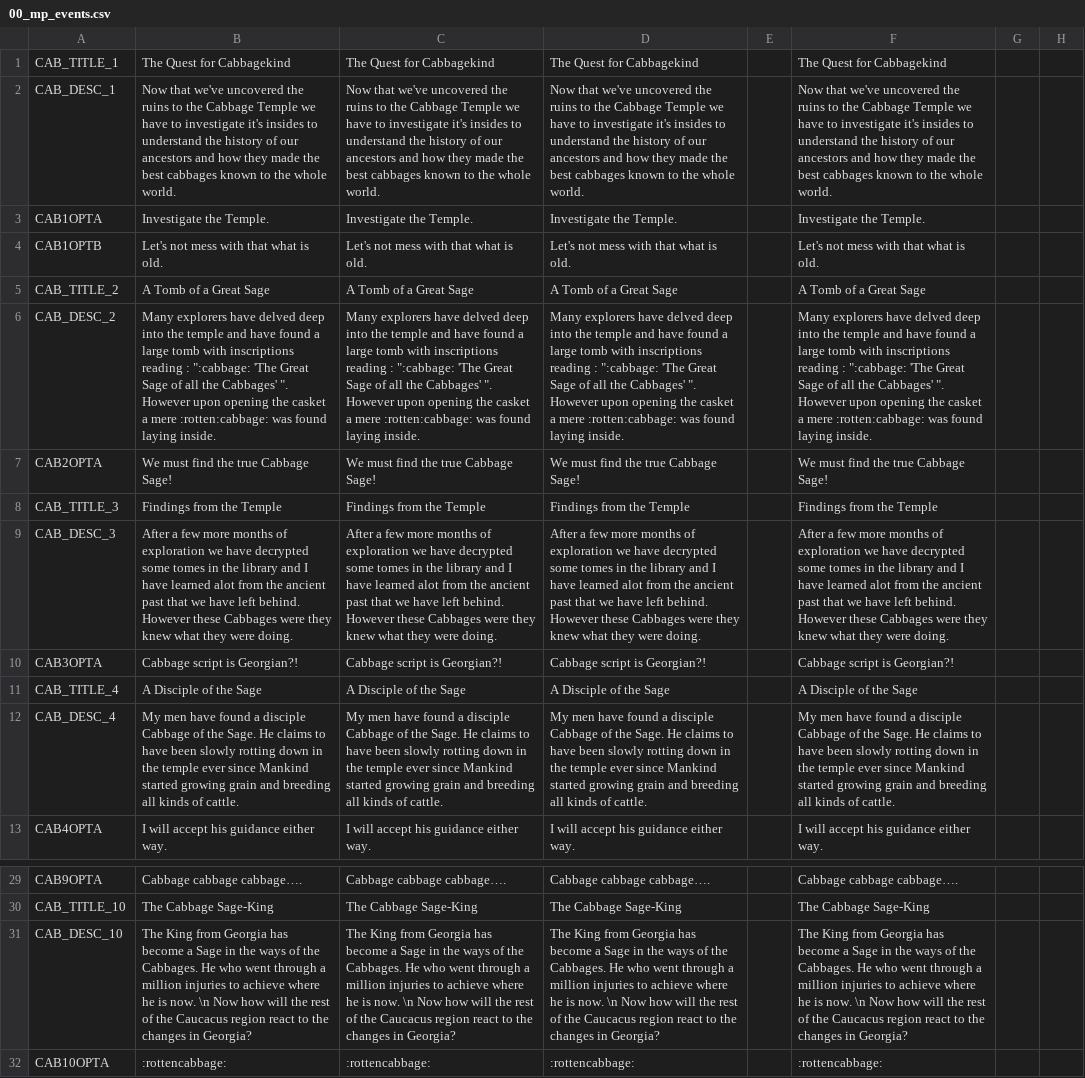
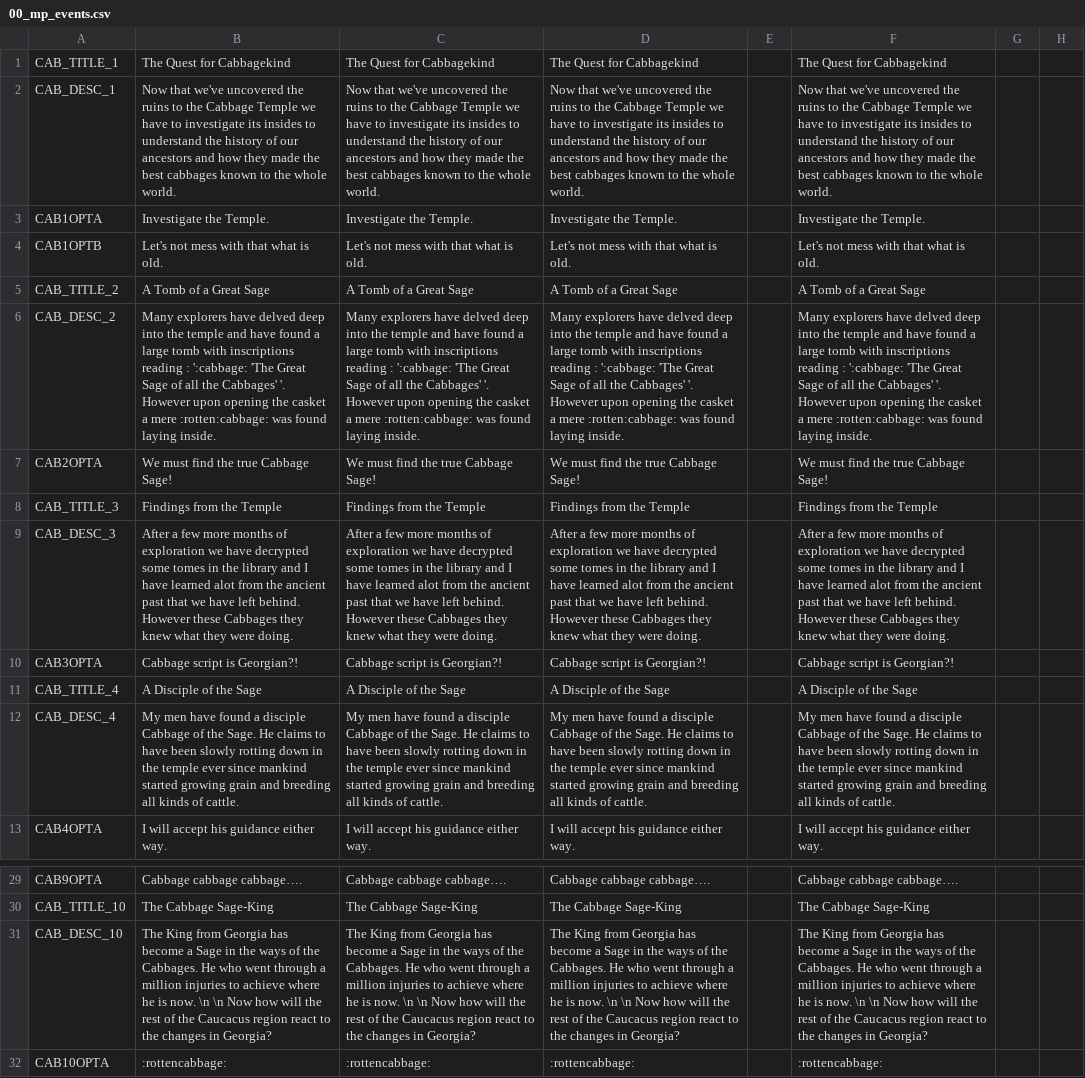
Before and after one commit to Stripedscumbag/striped_mp, a CSV file: localisation/00_mp_events.csv, drawn as a sheet; only a part is shown, gaps mark what is left out; the diff names each change by its address in the sheet, - before the commit and + after, or states it on an @@ line.

```diff
--- a/localisation/00_mp_events.csv
+++ b/localisation/00_mp_events.csv
-B2: …to investigate it's insides to…
+B2: …to investigate its insides to…
-C2: …to investigate it's insides to…
+C2: …to investigate its insides to…
-D2: …to investigate it's insides to…
+D2: …to investigate its insides to…
-F2: …to investigate it's insides to…
+F2: …to investigate its insides to…
-B6: …reading : ":cabbage: 'The Great Sage of all the Cabbages' ". However upon…
+B6: …reading : ':cabbage: 'The Great Sage of all the Cabbages' '. However upon…
-C6: …reading : ":cabbage: 'The Great Sage of all the Cabbages' ". However upon…
+C6: …reading : ':cabbage: 'The Great Sage of all the Cabbages' '. However upon…
-D6: …reading : ":cabbage: 'The Great Sage of all the Cabbages' ". However upon…
+D6: …reading : ':cabbage: 'The Great Sage of all the Cabbages' '. However upon…
-F6: …reading : ":cabbage: 'The Great Sage of all the Cabbages' ". However upon…
+F6: …reading : ':cabbage: 'The Great Sage of all the Cabbages' '. However upon…
-B9: …these Cabbages were they knew…
+B9: …these Cabbages they knew…
-C9: …these Cabbages were they knew…
+C9: …these Cabbages they knew…
-D9: …these Cabbages were they knew…
+D9: …these Cabbages they knew…
-F9: …these Cabbages were they knew…
+F9: …these Cabbages they knew…
-B12: …ever since Mankind started growing…
+B12: …ever since mankind started growing…
-C12: …ever since Mankind started growing…
+C12: …ever since mankind started growing…
-D12: …ever since Mankind started growing…
+D12: …ever since mankind started growing…
-F12: …ever since Mankind started growing…
+F12: …ever since mankind started growing…
-B31: …now. \n Now how…
+B31: …now. \n \n Now how…
-C31: …now. \n Now how…
+C31: …now. \n \n Now how…
-D31: …now. \n Now how…
+D31: …now. \n \n Now how…
-F31: …now. \n Now how…
+F31: …now. \n \n Now how…
```
Also changed, not shown: localisation/01_custom_tooltips.csv, localisation/01_game_rules.csv, 4 other files.
